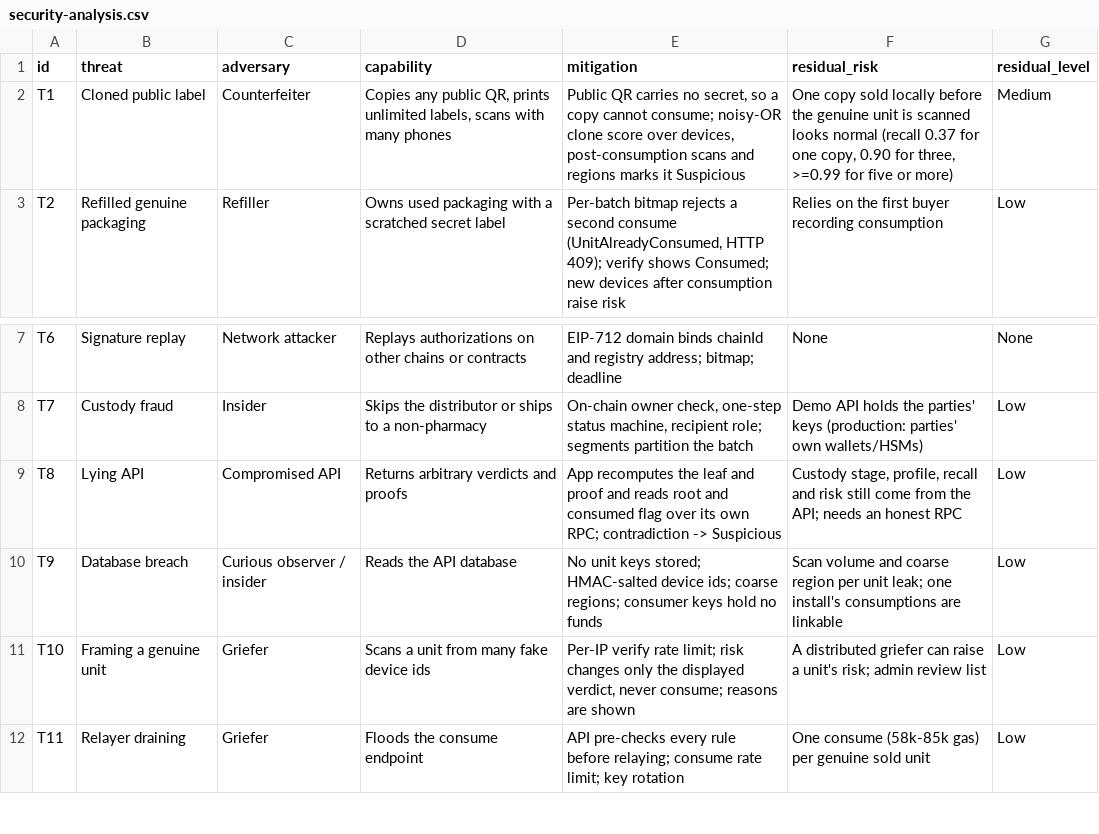
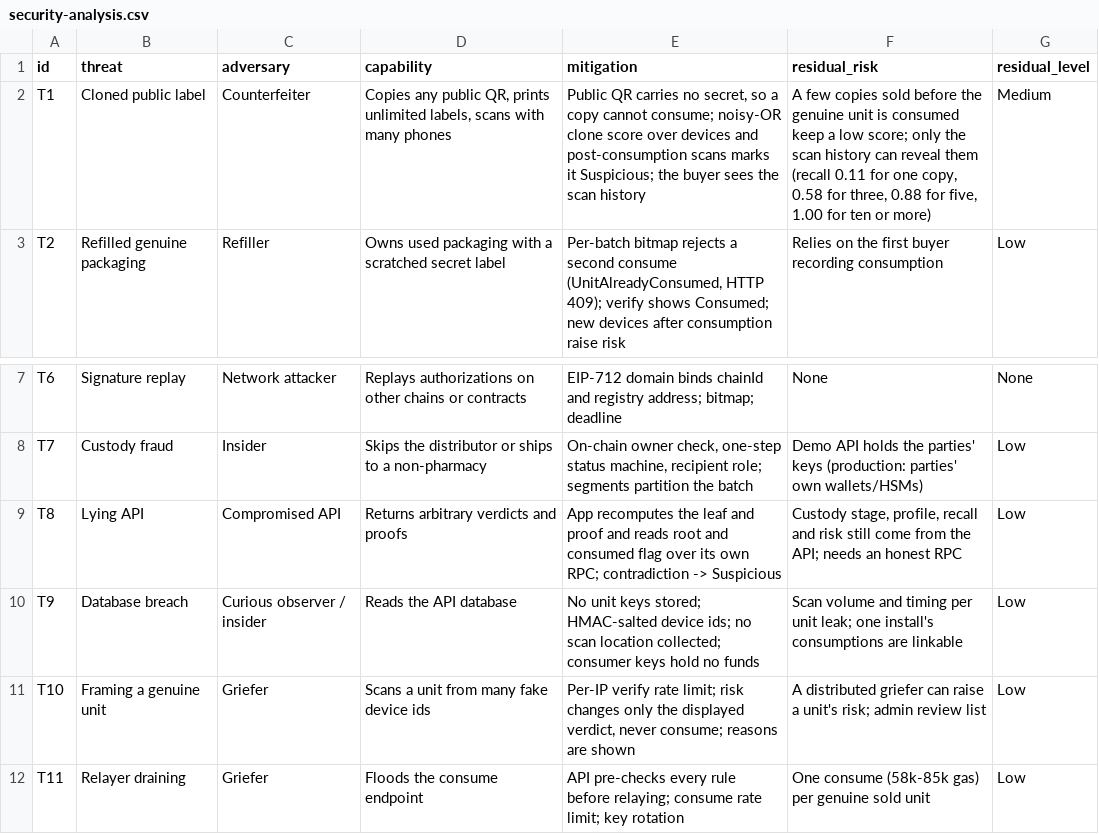
Before and after one commit to MahdiRohani/supplement-authenticity-tracker, a CSV file: docs/data/security-analysis.csv, drawn as a sheet; only a part is shown, gaps mark what is left out.

```diff
--- a/docs/data/security-analysis.csv
+++ b/docs/data/security-analysis.csv
@@ -1,3 +1,3 @@
 id,threat,adversary,capability,mitigation,residual_risk,residual_level
-T1,Cloned public label,Counterfeiter,"Copies any public QR, prints unlimited labels, scans with many phones","Public QR carries no secret, so a copy cannot consume; noisy-OR clone score over devices, post-consumption scans and regions marks it Suspicious","One copy sold locally before the genuine unit is scanned looks normal (recall 0.37 for one copy, 0.90 for three, >=0.99 for five or more)",Medium
+T1,Cloned public label,Counterfeiter,"Copies any public QR, prints unlimited labels, scans with many phones","Public QR carries no secret, so a copy cannot consume; noisy-OR clone score over devices and post-consumption scans marks it Suspicious; the buyer sees the scan history","A few copies sold before the genuine unit is consumed keep a low score; only the scan history can reveal them (recall 0.11 for one copy, 0.58 for three, 0.88 for five, 1.00 for ten or more)",Medium
 T2,Refilled genuine packaging,Refiller,"Owns used packaging with a scratched secret label","Per-batch bitmap rejects a second consume (UnitAlreadyConsumed, HTTP 409); verify shows Consumed; new devices after consumption raise risk","Relies on the first buyer recording consumption",Low
@@ -9,3 +9,3 @@ T7,Custody fraud,Insider,"Skips the distributor or ships to a non-pharmacy","On-
 T8,Lying API,Compromised API,"Returns arbitrary verdicts and proofs","App recomputes the leaf and proof and reads root and consumed flag over its own RPC; contradiction -> Suspicious","Custody stage, profile, recall and risk still come from the API; needs an honest RPC",Low
-T9,Database breach,Curious observer / insider,"Reads the API database","No unit keys stored; HMAC-salted device ids; coarse regions; consumer keys hold no funds","Scan volume and coarse region per unit leak; one install's consumptions are linkable",Low
+T9,Database breach,Curious observer / insider,"Reads the API database","No unit keys stored; HMAC-salted device ids; no scan location collected; consumer keys hold no funds","Scan volume and timing per unit leak; one install's consumptions are linkable",Low
 T10,Framing a genuine unit,Griefer,"Scans a unit from many fake device ids","Per-IP verify rate limit; risk changes only the displayed verdict, never consume; reasons are shown","A distributed griefer can raise a unit's risk; admin review list",Low
```
Also changed, not shown: backend/bench/results/scansim_baselines.csv, backend/bench/results/scansim_by_clones.csv, 30 other files.
